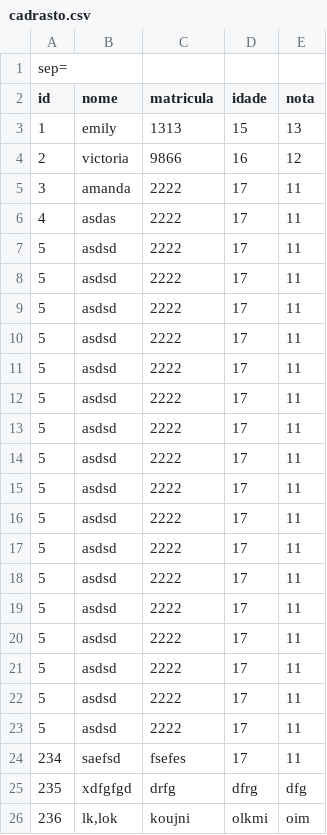
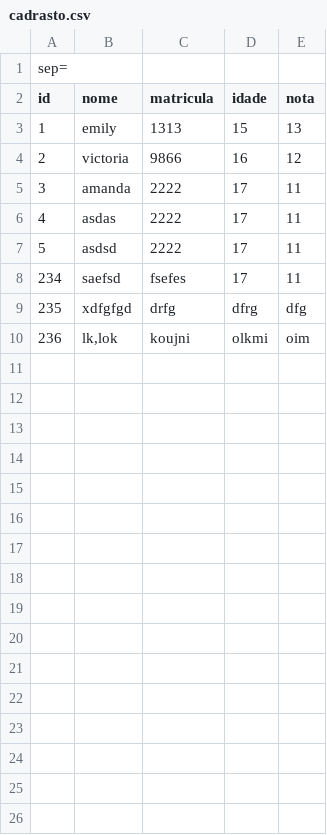
Before and after one commit to tkkdevil/fas-da-emily, a CSV file: cadrasto.csv, drawn as a sheet.

```diff
--- a/cadrasto.csv
+++ b/cadrasto.csv
@@ -7,18 +7,2 @@ id;nome;matricula;idade;nota
 5;asdsd;2222;17;11
-5;asdsd;2222;17;11
-5;asdsd;2222;17;11
-5;asdsd;2222;17;11
-5;asdsd;2222;17;11
-5;asdsd;2222;17;11
-5;asdsd;2222;17;11
-5;asdsd;2222;17;11
-5;asdsd;2222;17;11
-5;asdsd;2222;17;11
-5;asdsd;2222;17;11
-5;asdsd;2222;17;11
-5;asdsd;2222;17;11
-5;asdsd;2222;17;11
-5;asdsd;2222;17;11
-5;asdsd;2222;17;11
-5;asdsd;2222;17;11
 234;saefsd;fsefes;17;11
```
Also changed, not shown: 1 other file.
